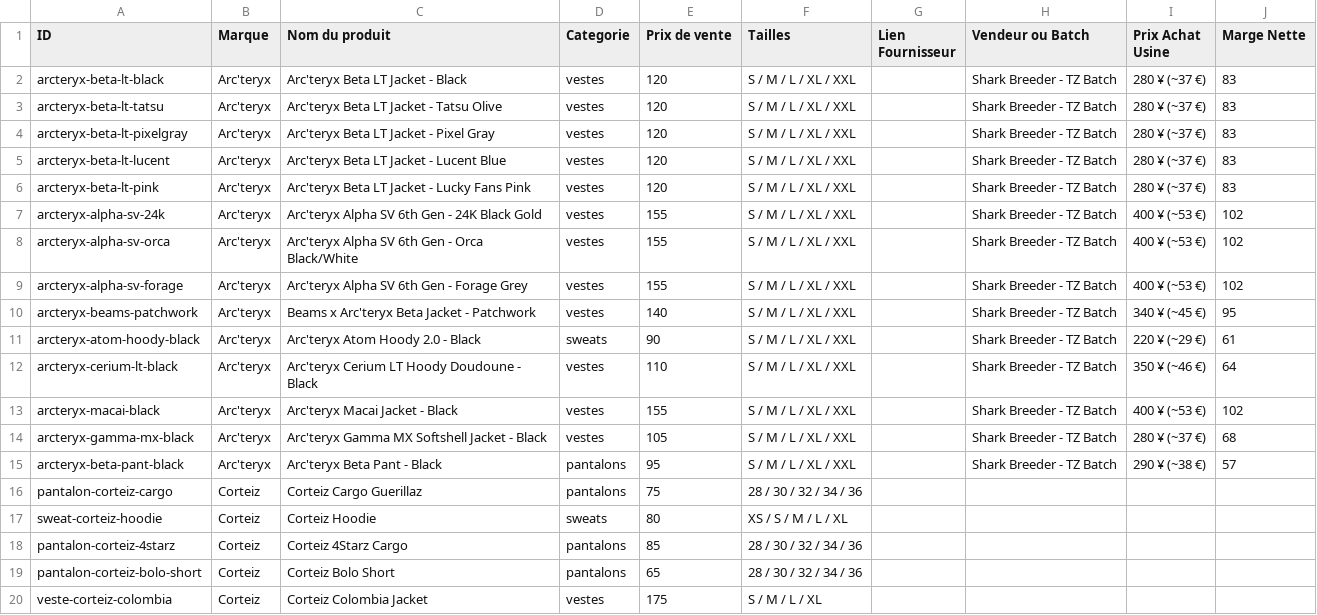
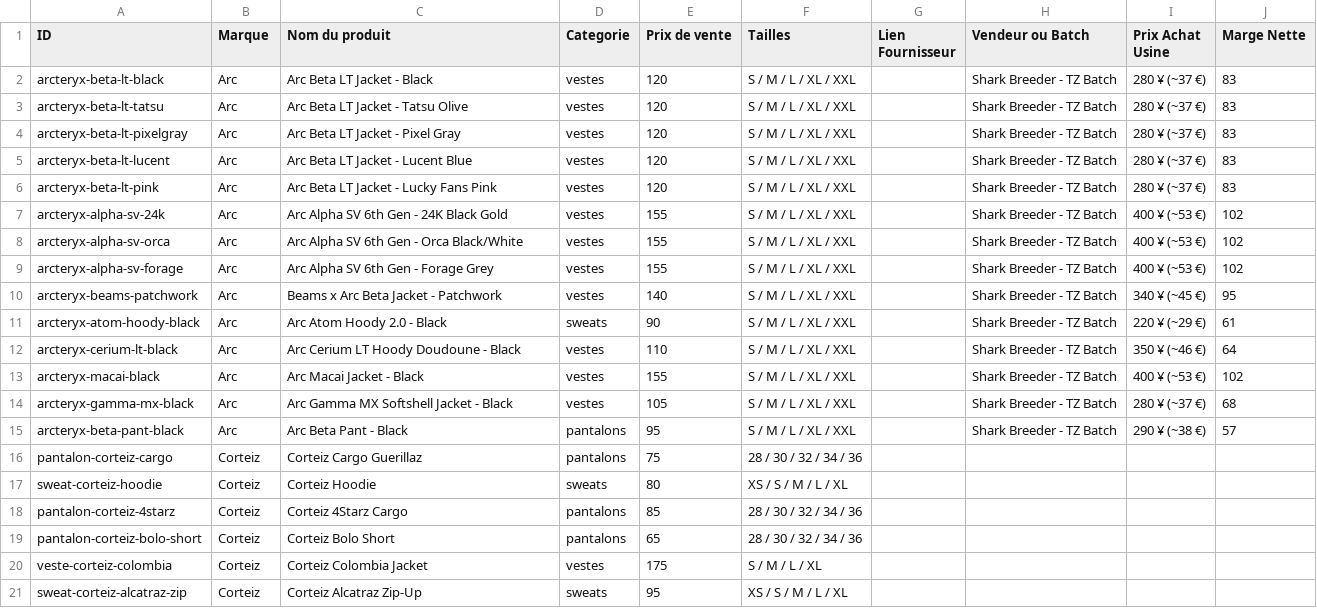
Before and after one commit to StaryLocsko/boutique-streetwear, a CSV file: catalogue_sourcing.csv, drawn as a sheet; only a part is shown; the shorter side is filled out with more unchanged rows.

```diff
--- a/catalogue_sourcing.csv
+++ b/catalogue_sourcing.csv
@@ -1,16 +1,16 @@
 ID,Marque,Nom du produit,Categorie,Prix de vente,Tailles,Lien Fournisseur,Vendeur ou Batch,Prix Achat Usine,Marge Nette
-arcteryx-beta-lt-black,Arc'teryx,Arc'teryx Beta LT Jacket - Black,vestes,120,S / M / L / XL / XXL,,Shark Breeder - TZ Batch,280 ¥ (~37 €),83
-arcteryx-beta-lt-tatsu,Arc'teryx,Arc'teryx Beta LT Jacket - Tatsu Olive,vestes,120,S / M / L / XL / XXL,,Shark Breeder - TZ Batch,280 ¥ (~37 €),83
-arcteryx-beta-lt-pixelgray,Arc'teryx,Arc'teryx Beta LT Jacket - Pixel Gray,vestes,120,S / M / L / XL / XXL,,Shark Breeder - TZ Batch,280 ¥ (~37 €),83
-arcteryx-beta-lt-lucent,Arc'teryx,Arc'teryx Beta LT Jacket - Lucent Blue,vestes,120,S / M / L / XL / XXL,,Shark Breeder - TZ Batch,280 ¥ (~37 €),83
-arcteryx-beta-lt-pink,Arc'teryx,Arc'teryx Beta LT Jacket - Lucky Fans Pink,vestes,120,S / M / L / XL / XXL,,Shark Breeder - TZ Batch,280 ¥ (~37 €),83
-arcteryx-alpha-sv-24k,Arc'teryx,Arc'teryx Alpha SV 6th Gen - 24K Black Gold,vestes,155,S / M / L / XL / XXL,,Shark Breeder - TZ Batch,400 ¥ (~53 €),102
-arcteryx-alpha-sv-orca,Arc'teryx,Arc'teryx Alpha SV 6th Gen - Orca Black/White,vestes,155,S / M / L / XL / XXL,,Shark Breeder - TZ Batch,400 ¥ (~53 €),102
-arcteryx-alpha-sv-forage,Arc'teryx,Arc'teryx Alpha SV 6th Gen - Forage Grey,vestes,155,S / M / L / XL / XXL,,Shark Breeder - TZ Batch,400 ¥ (~53 €),102
-arcteryx-beams-patchwork,Arc'teryx,Beams x Arc'teryx Beta Jacket - Patchwork,vestes,140,S / M / L / XL / XXL,,Shark Breeder - TZ Batch,340 ¥ (~45 €),95
-arcteryx-atom-hoody-black,Arc'teryx,Arc'teryx Atom Hoody 2.0 - Black,sweats,90,S / M / L / XL / XXL,,Shark Breeder - TZ Batch,220 ¥ (~29 €),61
-arcteryx-cerium-lt-black,Arc'teryx,Arc'teryx Cerium LT Hoody Doudoune - Black,vestes,110,S / M / L / XL / XXL,,Shark Breeder - TZ Batch,350 ¥ (~46 €),64
-arcteryx-macai-black,Arc'teryx,Arc'teryx Macai Jacket - Black,vestes,155,S / M / L / XL / XXL,,Shark Breeder - TZ Batch,400 ¥ (~53 €),102
-arcteryx-gamma-mx-black,Arc'teryx,Arc'teryx Gamma MX Softshell Jacket - Black,vestes,105,S / M / L / XL / XXL,,Shark Breeder - TZ Batch,280 ¥ (~37 €),68
-arcteryx-beta-pant-black,Arc'teryx,Arc'teryx Beta Pant - Black,pantalons,95,S / M / L / XL / XXL,,Shark Breeder - TZ Batch,290 ¥ (~38 €),57
+arcteryx-beta-lt-black,Arc,Arc Beta LT Jacket - Black,vestes,120,S / M / L / XL / XXL,,Shark Breeder - TZ Batch,280 ¥ (~37 €),83
+arcteryx-beta-lt-tatsu,Arc,Arc Beta LT Jacket - Tatsu Olive,vestes,120,S / M / L / XL / XXL,,Shark Breeder - TZ Batch,280 ¥ (~37 €),83
+arcteryx-beta-lt-pixelgray,Arc,Arc Beta LT Jacket - Pixel Gray,vestes,120,S / M / L / XL / XXL,,Shark Breeder - TZ Batch,280 ¥ (~37 €),83
+arcteryx-beta-lt-lucent,Arc,Arc Beta LT Jacket - Lucent Blue,vestes,120,S / M / L / XL / XXL,,Shark Breeder - TZ Batch,280 ¥ (~37 €),83
+arcteryx-beta-lt-pink,Arc,Arc Beta LT Jacket - Lucky Fans Pink,vestes,120,S / M / L / XL / XXL,,Shark Breeder - TZ Batch,280 ¥ (~37 €),83
+arcteryx-alpha-sv-24k,Arc,Arc Alpha SV 6th Gen - 24K Black Gold,vestes,155,S / M / L / XL / XXL,,Shark Breeder - TZ Batch,400 ¥ (~53 €),102
+arcteryx-alpha-sv-orca,Arc,Arc Alpha SV 6th Gen - Orca Black/White,vestes,155,S / M / L / XL / XXL,,Shark Breeder - TZ Batch,400 ¥ (~53 €),102
+arcteryx-alpha-sv-forage,Arc,Arc Alpha SV 6th Gen - Forage Grey,vestes,155,S / M / L / XL / XXL,,Shark Breeder - TZ Batch,400 ¥ (~53 €),102
+arcteryx-beams-patchwork,Arc,Beams x Arc Beta Jacket - Patchwork,vestes,140,S / M / L / XL / XXL,,Shark Breeder - TZ Batch,340 ¥ (~45 €),95
+arcteryx-atom-hoody-black,Arc,Arc Atom Hoody 2.0 - Black,sweats,90,S / M / L / XL / XXL,,Shark Breeder - TZ Batch,220 ¥ (~29 €),61
+arcteryx-cerium-lt-black,Arc,Arc Cerium LT Hoody Doudoune - Black,vestes,110,S / M / L / XL / XXL,,Shark Breeder - TZ Batch,350 ¥ (~46 €),64
+arcteryx-macai-black,Arc,Arc Macai Jacket - Black,vestes,155,S / M / L / XL / XXL,,Shark Breeder - TZ Batch,400 ¥ (~53 €),102
+arcteryx-gamma-mx-black,Arc,Arc Gamma MX Softshell Jacket - Black,vestes,105,S / M / L / XL / XXL,,Shark Breeder - TZ Batch,280 ¥ (~37 €),68
+arcteryx-beta-pant-black,Arc,Arc Beta Pant - Black,pantalons,95,S / M / L / XL / XXL,,Shark Breeder - TZ Batch,290 ¥ (~38 €),57
 pantalon-corteiz-cargo,Corteiz,Corteiz Cargo Guerillaz,pantalons,75,28 / 30 / 32 / 34 / 36,,,,
```
